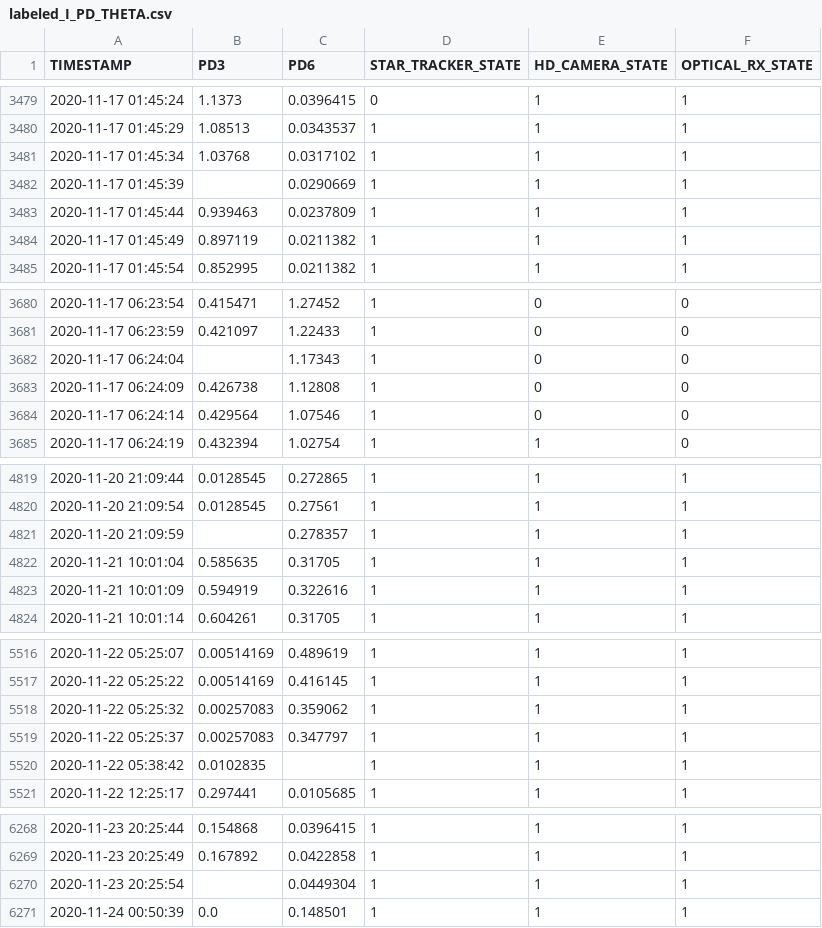
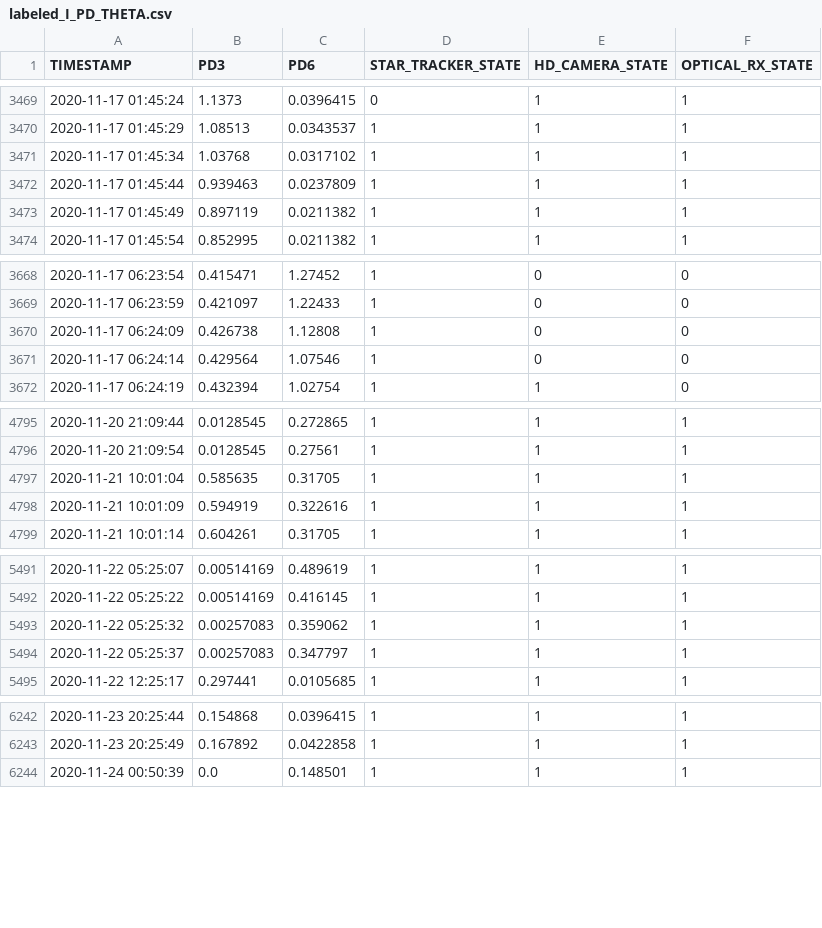
Before and after one commit to georgeslabreche/opssat-orbitai, a CSV file: sandbox/fdir-algorithm/data/webmust_labeled/labeled_I_PD_THETA.csv, drawn as a sheet; only a part is shown, gaps mark what is left out; the diff covers the shown part only.

Commit message:
feat: photodiodes labelers now removes outliers values

```diff
--- a/sandbox/fdir-algorithm/data/webmust_labeled/labeled_I_PD_THETA.csv
+++ b/sandbox/fdir-algorithm/data/webmust_labeled/labeled_I_PD_THETA.csv
@@ -3481,3 +3471,2 @@ TIMESTAMP,PD3,PD6,STAR_TRACKER_STATE,HD_CAMERA_STATE,OPTICAL_RX_STATE
 2020-11-17 01:45:34,1.03768,0.0317102,1,1,1
-2020-11-17 01:45:39,,0.0290669,1,1,1
 2020-11-17 01:45:44,0.939463,0.0237809,1,1,1
@@ -3681,3 +3669,2 @@ TIMESTAMP,PD3,PD6,STAR_TRACKER_STATE,HD_CAMERA_STATE,OPTICAL_RX_STATE
 2020-11-17 06:23:59,0.421097,1.22433,1,0,0
-2020-11-17 06:24:04,,1.17343,1,0,0
 2020-11-17 06:24:09,0.426738,1.12808,1,0,0
@@ -4820,3 +4796,2 @@ TIMESTAMP,PD3,PD6,STAR_TRACKER_STATE,HD_CAMERA_STATE,OPTICAL_RX_STATE
 2020-11-20 21:09:54,0.0128545,0.27561,1,1,1
-2020-11-20 21:09:59,,0.278357,1,1,1
 2020-11-21 10:01:04,0.585635,0.31705,1,1,1
@@ -5519,3 +5494,2 @@ TIMESTAMP,PD3,PD6,STAR_TRACKER_STATE,HD_CAMERA_STATE,OPTICAL_RX_STATE
 2020-11-22 05:25:37,0.00257083,0.347797,1,1,1
-2020-11-22 05:38:42,0.0102835,,1,1,1
 2020-11-22 12:25:17,0.297441,0.0105685,1,1,1
@@ -6269,3 +6243,2 @@ TIMESTAMP,PD3,PD6,STAR_TRACKER_STATE,HD_CAMERA_STATE,OPTICAL_RX_STATE
 2020-11-23 20:25:49,0.167892,0.0422858,1,1,1
-2020-11-23 20:25:54,,0.0449304,1,1,1
 2020-11-24 00:50:39,0.0,0.148501,1,1,1
```
Also changed, not shown: 23 removed rows elsewhere in this file, 3 other files.
